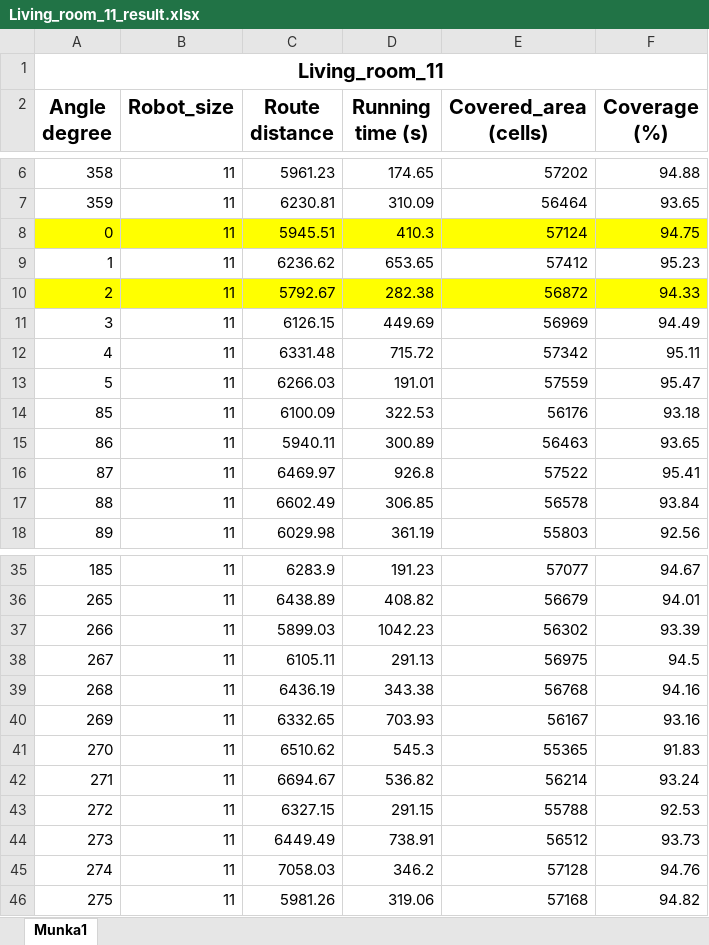
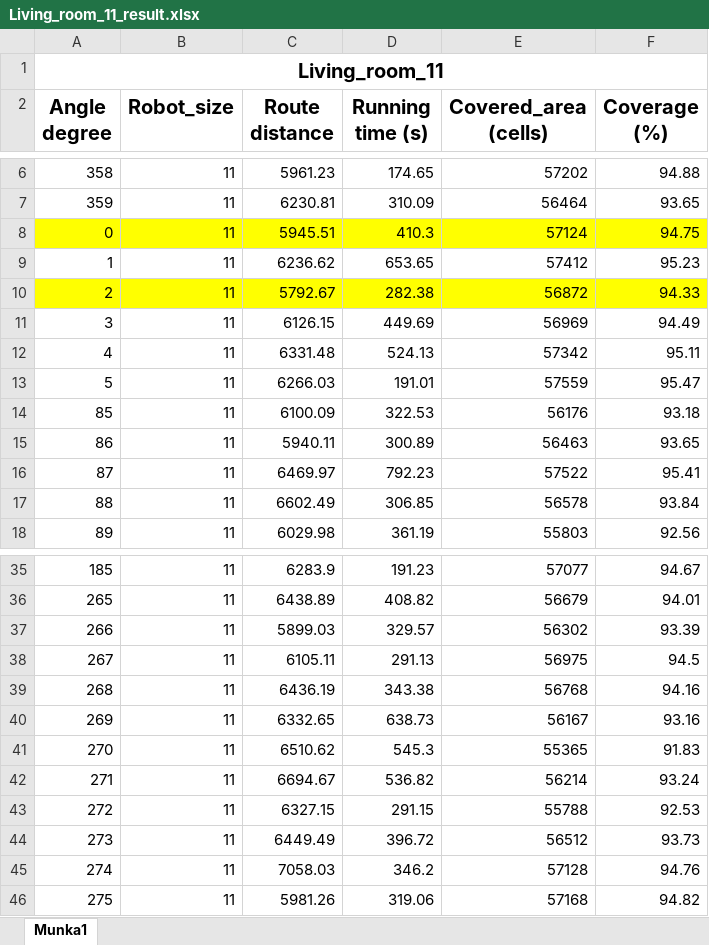
Before and after one commit to tibortakacs15/Python-s-ROS-kompatibilis-coverage-path-planning-algoritmus, an Excel workbook: ISOC_result/Living_room_11/Living_room_11_result.xlsx, sheet Munka1, drawn as a sheet; only a part is shown, gaps mark what is left out; values as stored, in another font and other column widths than the file's, no borders; charts and pictures not drawn; the diff names each change by its address in the sheet, - before the commit and + after, or states it on an @@ line.

```diff
--- a/ISOC_result/Living_room_11/Living_room_11_result.xlsx (sheet Munka1)
+++ b/ISOC_result/Living_room_11/Living_room_11_result.xlsx (sheet Munka1)
-D12 (Running time (s)): 715.72
+D12 (Running time (s)): 524.13
-D16 (Running time (s)): 926.8
+D16 (Running time (s)): 792.23
-D37 (Running time (s)): 1042.23
+D37 (Running time (s)): 329.57
-D40 (Running time (s)): 703.93
+D40 (Running time (s)): 638.73
-D44 (Running time (s)): 738.91
+D44 (Running time (s)): 396.72
```
Also changed, not shown: ISOC_result/Living_room_11/Living_room_result_of_performance_index.xlsx, ISOC_result/Map1_5/Map1_result_of_performance_index.xlsx, 31 other files.
